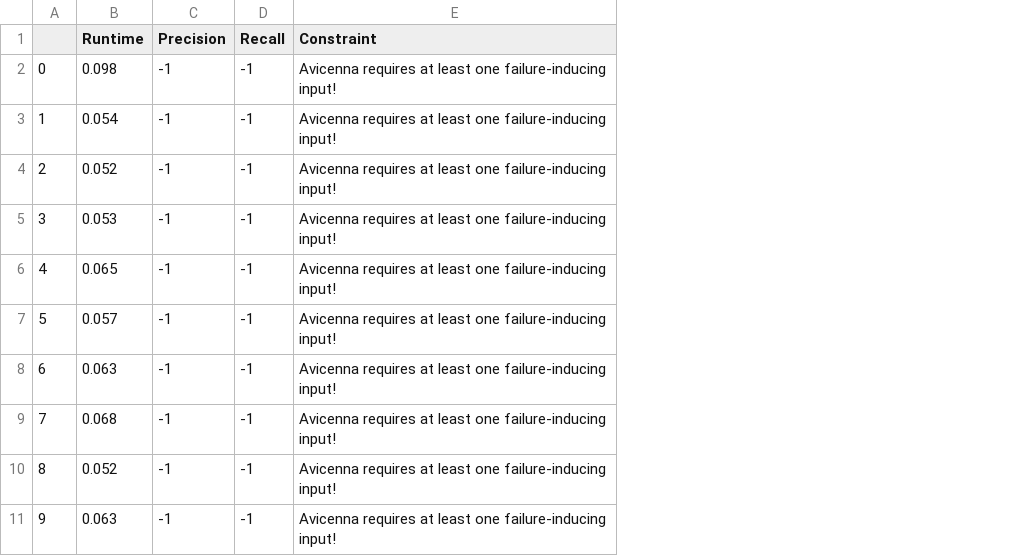
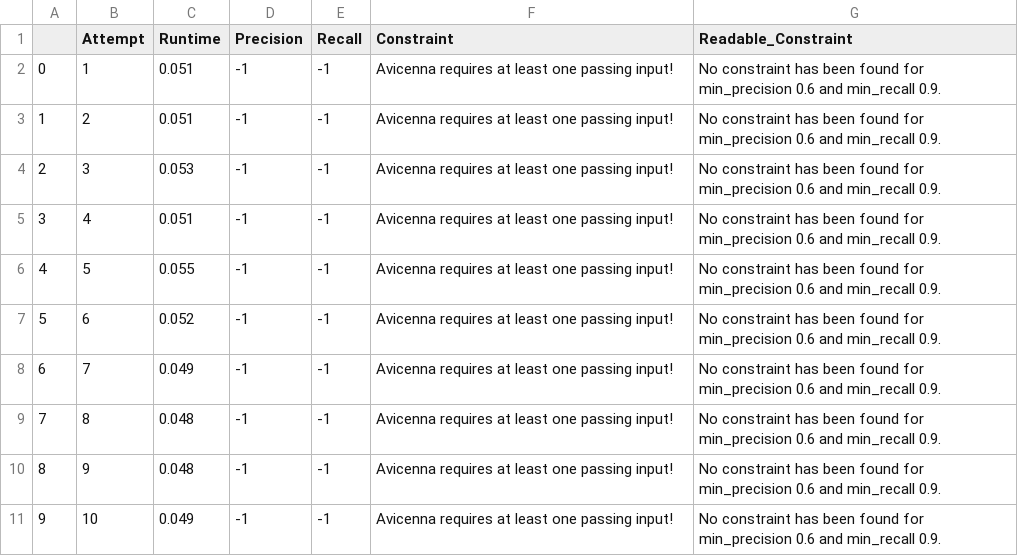
Before and after one commit to Angeloony/avicenna, a CSV file: src/avicenna/experiment/results/middle/1_results.csv, drawn as a sheet; addresses are those after the commit; the diff names each change by its address in the sheet, - before the commit and + after, or states it on an @@ line.

```diff
--- a/src/avicenna/experiment/results/middle/1_results.csv
+++ b/src/avicenna/experiment/results/middle/1_results.csv
+column B (Attempt), rows 2-11: 1 | 2 | 3 | 4 | 5 | 6 | 7 | 8 | 9 | 10
+column G (Readable_Constraint), rows 2-11: all No constraint has been found for min_precision 0.6 and min_recall 0.9.
-C2 (Runtime): 0.098
+C2 (Runtime): 0.051
-F2:F11 (Constraint): …least one failure-inducing input!
+F2:F11 (Constraint): …least one passing input!
-C3 (Runtime): 0.054
+C3 (Runtime): 0.051
-C4 (Runtime): 0.052
+C4 (Runtime): 0.053
-C5 (Runtime): 0.053
+C5 (Runtime): 0.051
-C6 (Runtime): 0.065
+C6 (Runtime): 0.055
-C7 (Runtime): 0.057
+C7 (Runtime): 0.052
-C8 (Runtime): 0.063
+C8 (Runtime): 0.049
-C9 (Runtime): 0.068
+C9 (Runtime): 0.048
-C10 (Runtime): 0.052
+C10 (Runtime): 0.048
-C11 (Runtime): 0.063
+C11 (Runtime): 0.049
```
Also changed, not shown: src/avicenna/experiment/results/middle/2_results.csv, src/avicenna/experiment/results/middle/3_results.csv, 53 other files.
